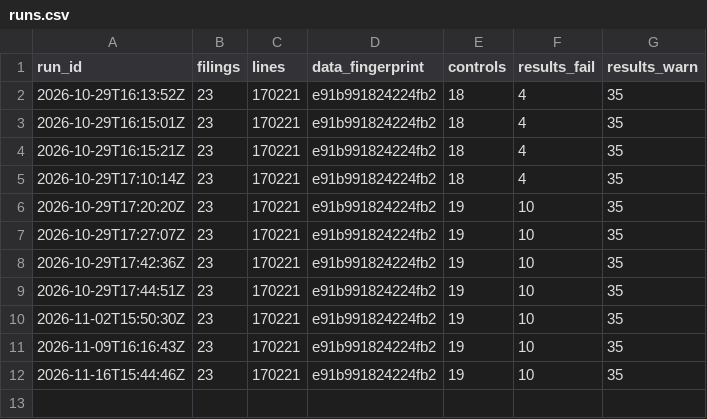
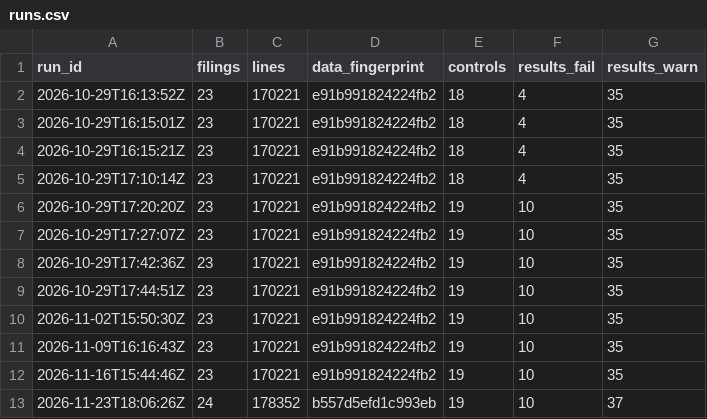
Before and after one commit to Tee-works/holdings-data-quality, a CSV file: state/runs.csv, drawn as a sheet.

```diff
--- a/state/runs.csv
+++ b/state/runs.csv
@@ -12 +12,2 @@ run_id,filings,lines,data_fingerprint,controls,results_fail,results_warn
 2026-11-16T15:44:46Z,23,170221,e91b991824224fb2,19,10,35
+2026-11-23T18:06:26Z,24,178352,b557d5efd1c993eb,19,10,37
```
Also changed, not shown: 2 other files.
